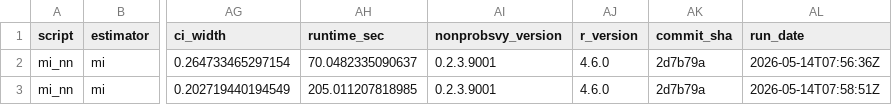
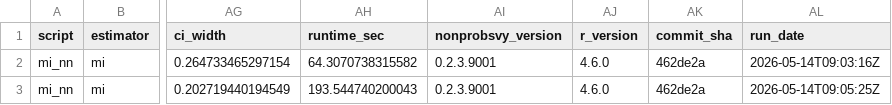
Before and after one commit to ncn-foreigners/nonprobsvy-coverage, a CSV file: results/mi/mi_nn_coverage.csv, drawn as a sheet; only a part is shown, gaps mark what is left out; the diff names each change by its address in the sheet, - before the commit and + after, or states it on an @@ line.

```diff
--- a/results/mi/mi_nn_coverage.csv
+++ b/results/mi/mi_nn_coverage.csv
-AH2 (runtime_sec): 70.0482335090637
+AH2 (runtime_sec): 64.3070738315582
-AK2:AK3 (commit_sha): 2d7b79a
+AK2:AK3 (commit_sha): 462de2a
-AL2 (run_date): 2026-05-14T07:56:36Z
+AL2 (run_date): 2026-05-14T09:03:16Z
-AH3 (runtime_sec): 205.011207818985
+AH3 (runtime_sec): 193.544740200043
-AL3 (run_date): 2026-05-14T07:58:51Z
+AL3 (run_date): 2026-05-14T09:05:25Z
```
Also changed, not shown: results/mi/mi_glm_coverage.csv, results/mi/mi_nn_metadata.csv, 5 other files.
